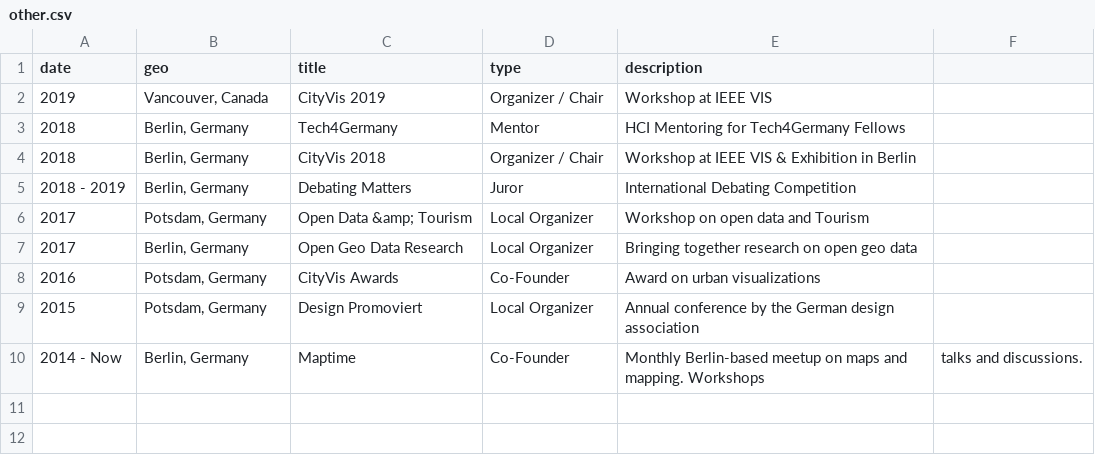
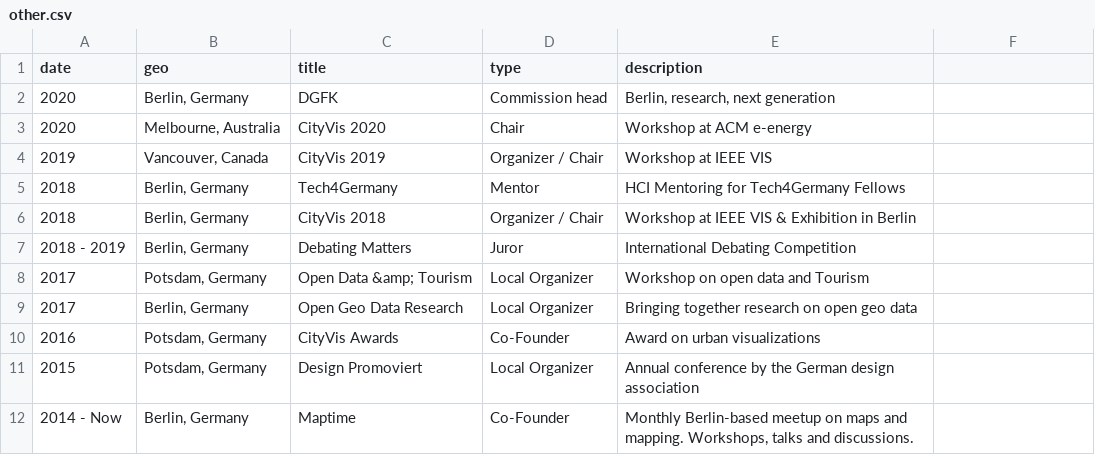
Before and after one commit to sebastian-meier/sebastianmeier, a CSV file: _data/other.csv, drawn as a sheet.

```diff
--- a/_data/other.csv
+++ b/_data/other.csv
@@ -1,2 +1,4 @@
 date,geo,title,type,description
+2020,"Berlin, Germany",DGFK,Commission head,"Berlin, research, next generation"
+2020,"Melbourne, Australia",CityVis 2020,Chair,Workshop at ACM e-energy
 2019,"Vancouver, Canada","CityVis 2019",Organizer / Chair,Workshop at IEEE VIS
@@ -9,2 +11,2 @@ date,geo,title,type,description
 2015,"Potsdam, Germany","Design Promoviert",Local Organizer,Annual conference by the German design association
-2014 - Now,"Berlin, Germany","Maptime",Co-Founder,Monthly Berlin-based meetup on maps and mapping. Workshops, talks and discussions.
+2014 - Now,"Berlin, Germany","Maptime",Co-Founder,"Monthly Berlin-based meetup on maps and mapping. Workshops, talks and discussions."
```
Also changed, not shown: _data/funding.csv, _data/teaching.csv, 6 other files.
